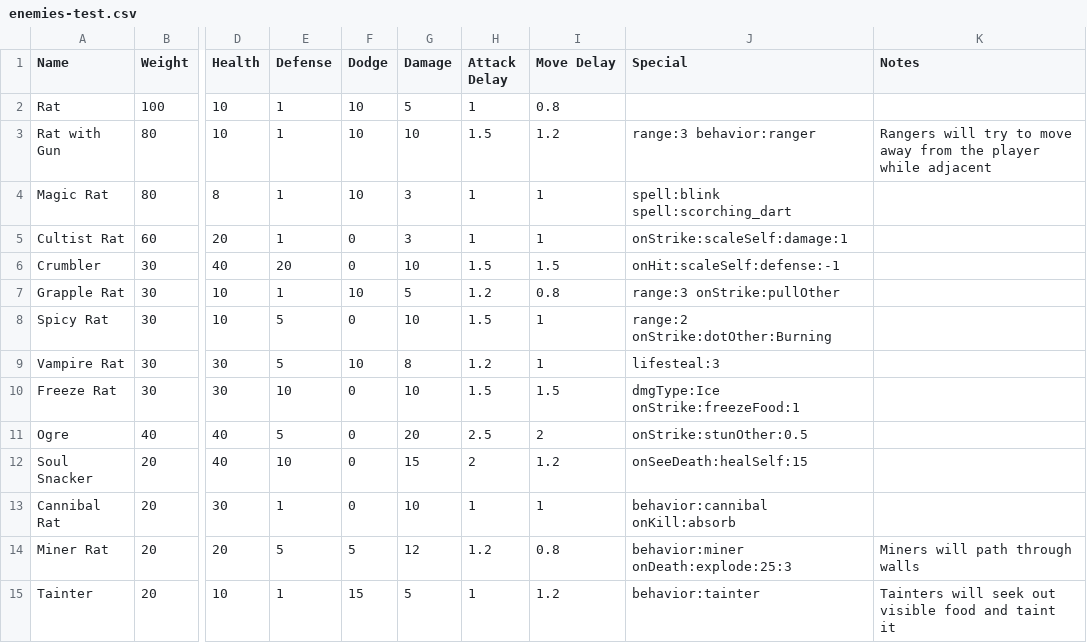
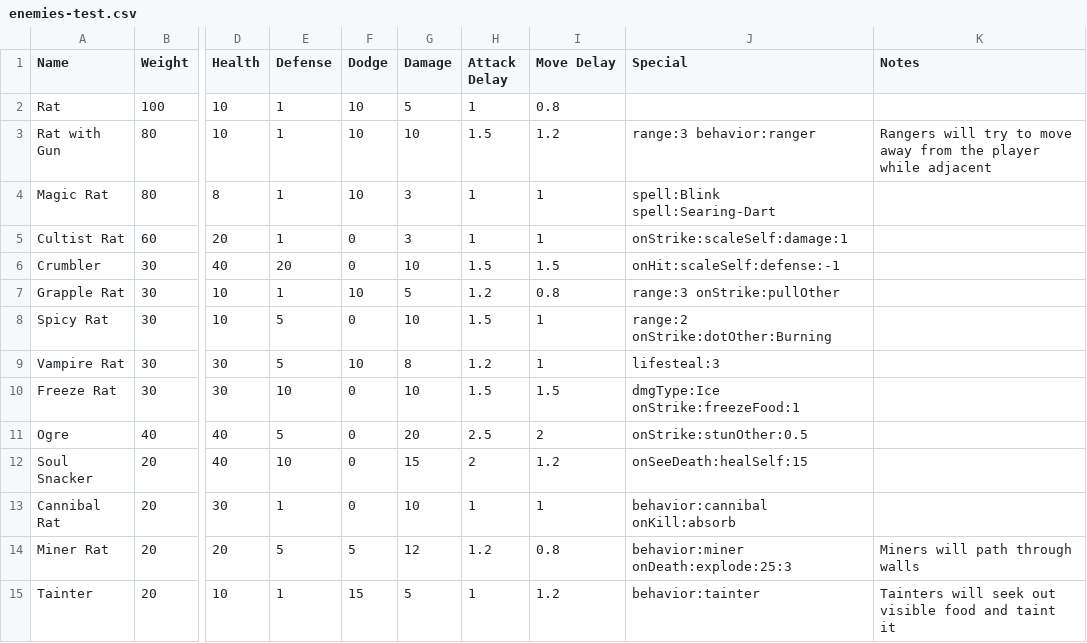
Before and after one commit to Ploomutoo/manapua, a CSV file: datafiles/enemies-test.csv, drawn as a sheet; only a part is shown, gaps mark what is left out; the diff names each change by its address in the sheet, - before the commit and + after, or states it on an @@ line.

```diff
--- a/datafiles/enemies-test.csv
+++ b/datafiles/enemies-test.csv
-J4 (Special): spell:blink spell:scorching_dart
+J4 (Special): spell:Blink spell:Searing-Dart
```
Also changed, not shown: datafiles/spell-index.csv, 52 other files.
